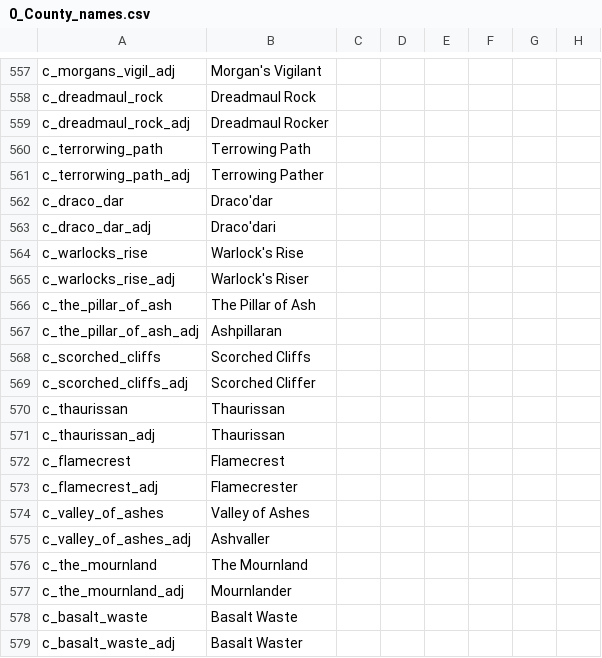
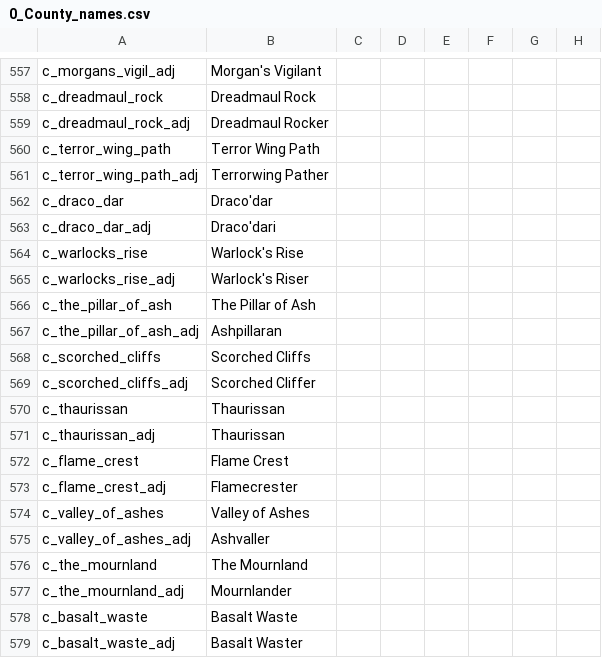
Before and after one commit to blackdragonTOW/Tides-of-Warcraft, a CSV file: localisation/0_County_names.csv, drawn as a sheet; only a part is shown, gaps mark what is left out; the diff names each change by its address in the sheet, - before the commit and + after, or states it on an @@ line.

```diff
--- a/localisation/0_County_names.csv
+++ b/localisation/0_County_names.csv
-A560: c_terrorwing_path
+A560: c_terror_wing_path
-B560: Terrowing Path
+B560: Terror Wing Path
-A561: c_terrorwing_path_adj
+A561: c_terror_wing_path_adj
-B561: Terrowing Pather
+B561: Terrorwing Pather
-A572: c_flamecrest
+A572: c_flame_crest
-B572: Flamecrest
+B572: Flame Crest
-A573: c_flamecrest_adj
+A573: c_flame_crest_adj
```
Also changed, not shown: localisation/0_Province_names.csv, map/definition.csv, 56 other files.
